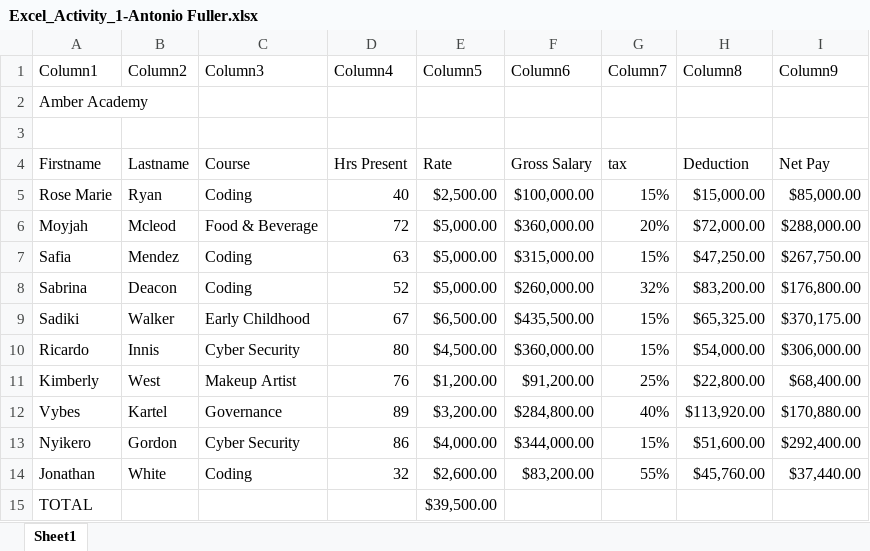
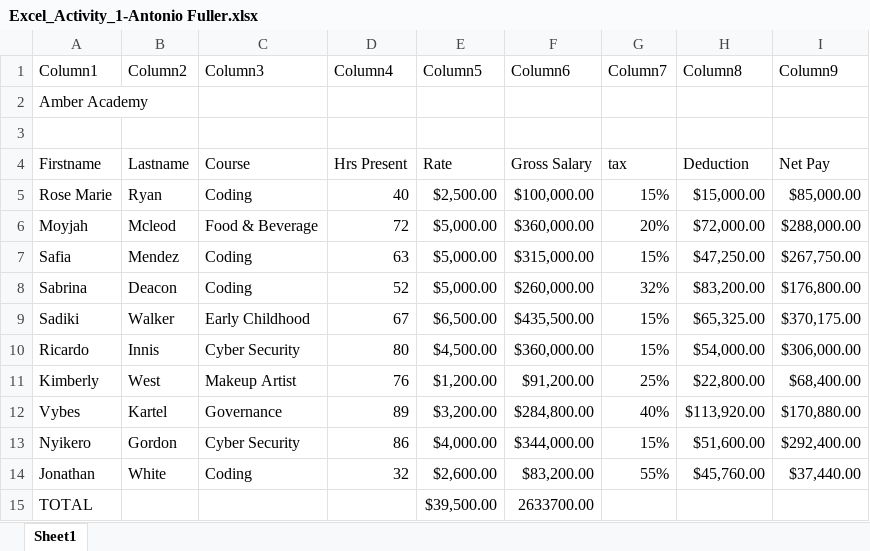
Before and after one commit to Cybertron-Ant/excel_activity_1, an Excel workbook: Excel_Activity_1-Antonio Fuller.xlsx, sheet Sheet1, drawn as a sheet; values as stored, in another font and other column widths than the file's, no borders; charts and pictures and table styles not drawn; the diff names each change by its address in the sheet, - before the commit and + after, or states it on an @@ line.

Commit message:
typed =sum(f5:f14) in cell f15 then formated the cell to "number" because i saw "###########"

```diff
--- a/Excel_Activity_1-Antonio Fuller.xlsx (sheet Sheet1)
+++ b/Excel_Activity_1-Antonio Fuller.xlsx (sheet Sheet1)
-F15 (Column6): (empty)
+F15 (Column6): 2633700.00
```
